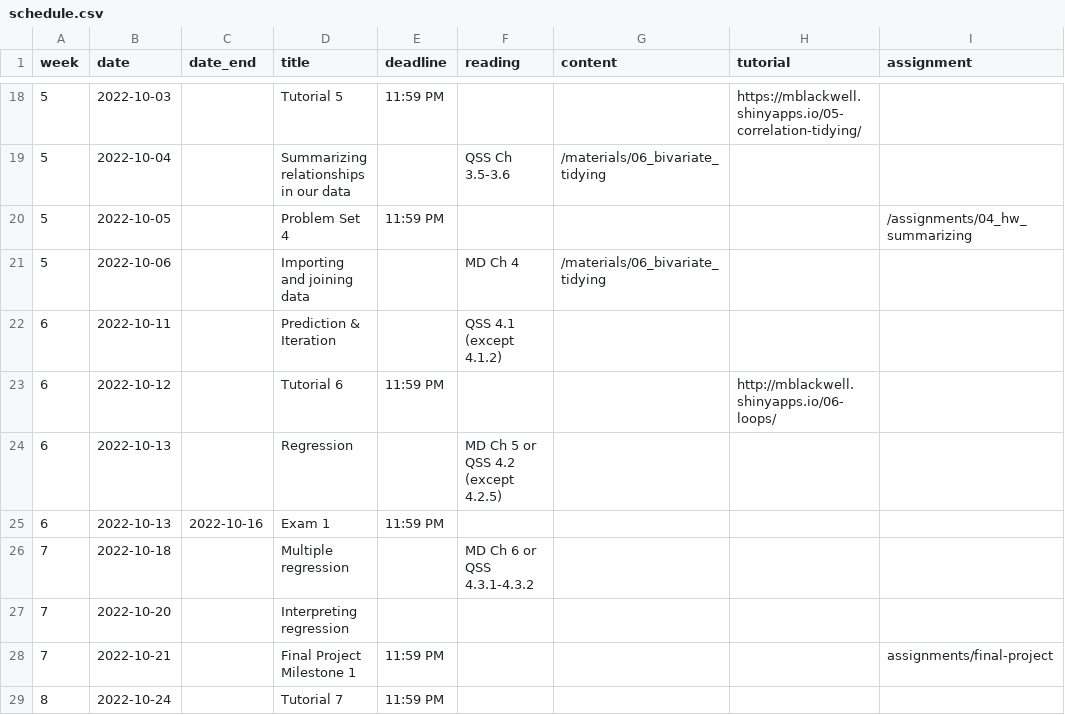
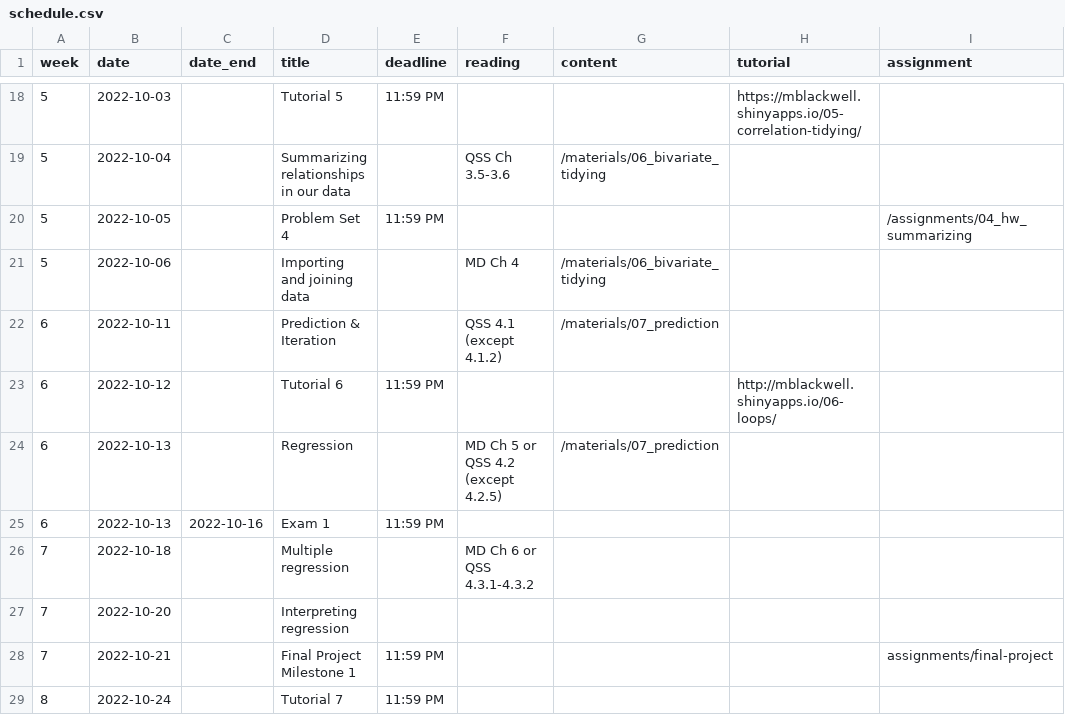
Before and after one commit to mattblackwell/gov50-f22-site, a CSV file: data/schedule.csv, drawn as a sheet; only a part is shown, gaps mark what is left out.

```diff
--- a/data/schedule.csv
+++ b/data/schedule.csv
@@ -21,5 +21,5 @@
 5,2022-10-06,,Importing and joining data,,MD Ch 4,"/materials/06_bivariate_tidying",,
-6,2022-10-11,,Prediction & Iteration,,QSS  4.1 (except 4.1.2),,,
+6,2022-10-11,,Prediction & Iteration,,QSS  4.1 (except 4.1.2),"/materials/07_prediction",,
 6,2022-10-12,,Tutorial 6,11:59 PM,,,http://mblackwell.shinyapps.io/06-loops/,
-6,2022-10-13,,Regression,,MD Ch 5 or QSS 4.2 (except 4.2.5),,,
+6,2022-10-13,,Regression,,MD Ch 5 or QSS 4.2 (except 4.2.5),"/materials/07_prediction",,
 6,2022-10-13,2022-10-16,Exam 1,11:59 PM,,,,
```
Also changed, not shown: 10 other files.
